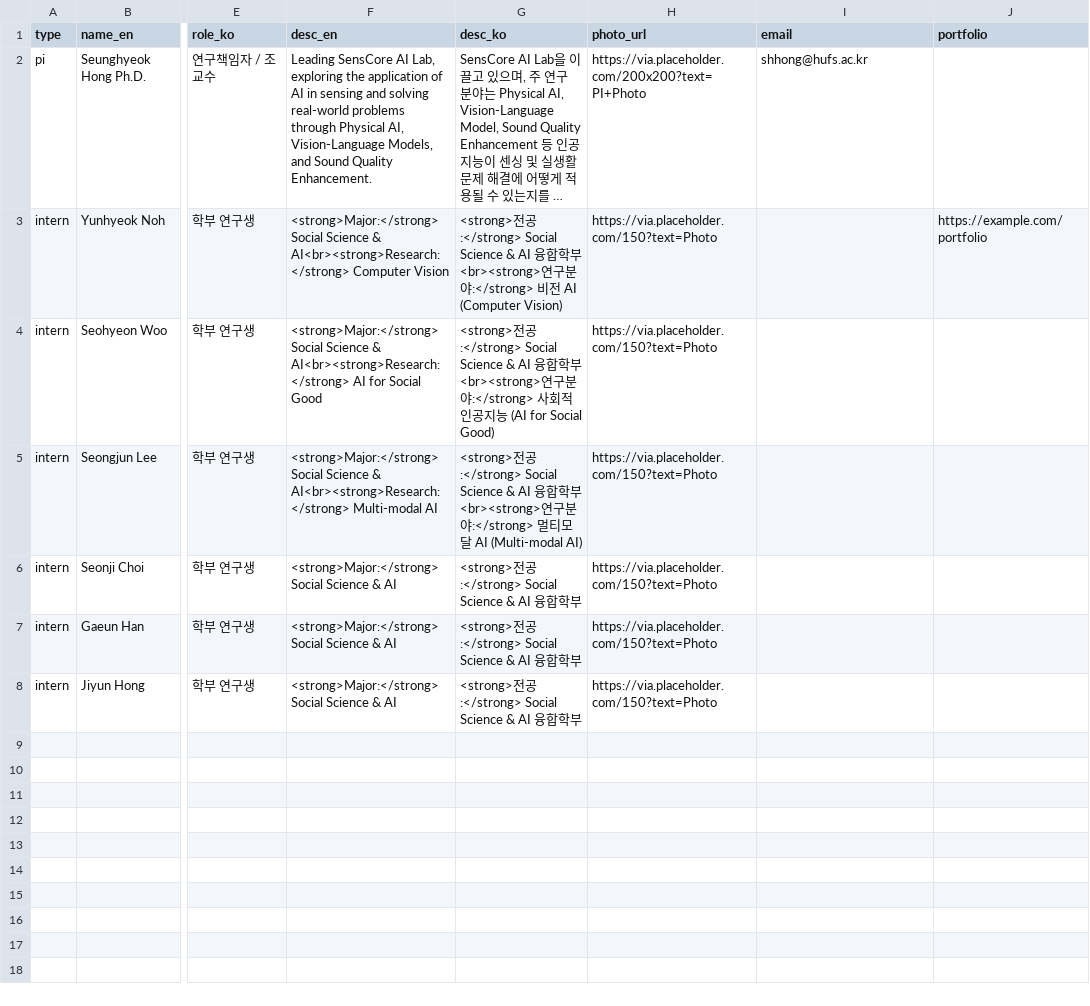
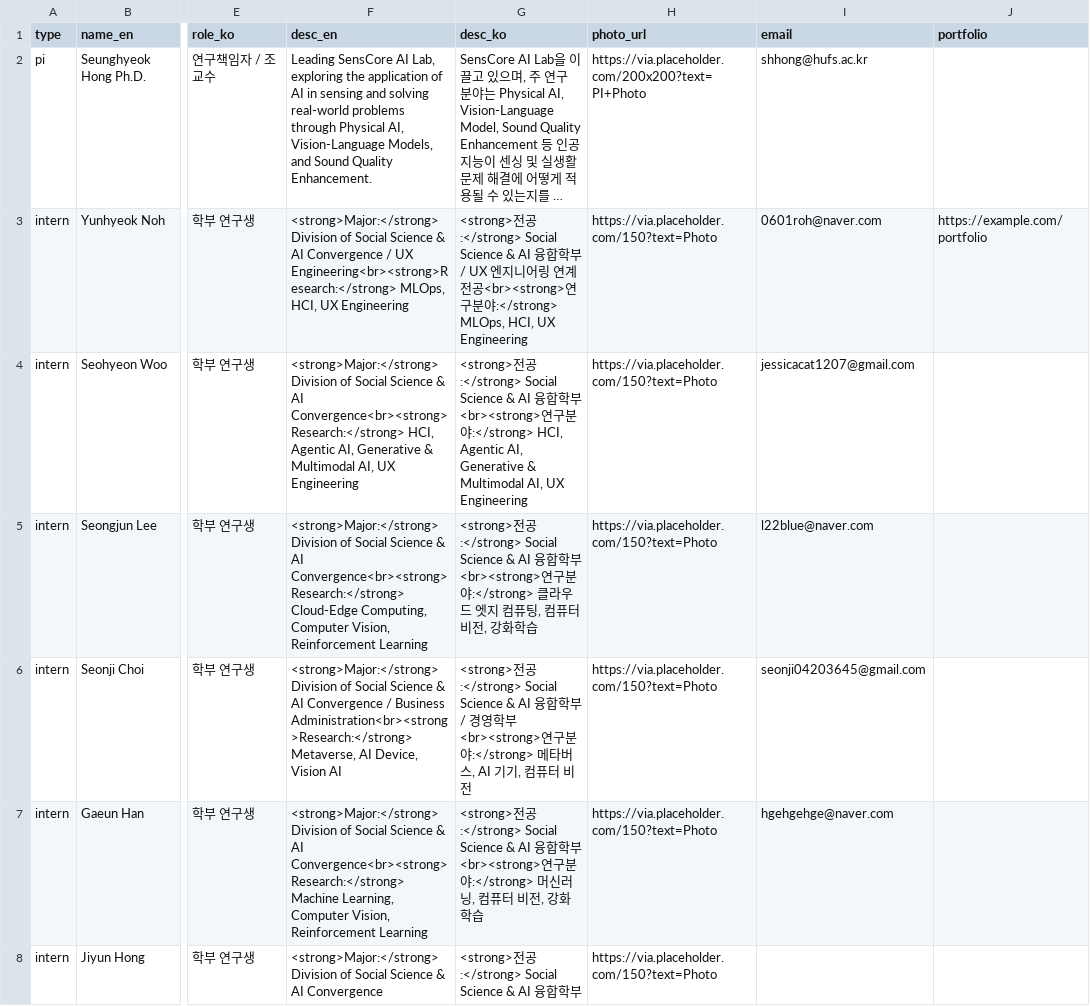
Before and after one commit to senscore/senscore.github.io, a CSV file: data/members.csv, drawn as a sheet; only a part is shown, gaps mark what is left out; long unchanged cells end in …; the diff names each change by its address in the sheet, - before the commit and + after, or states it on an @@ line.

Commit message:
Update member profiles with accurate info

```diff
--- a/data/members.csv
+++ b/data/members.csv
-F3 (desc_en): <strong>Major:</strong> Social Science & AI<br><strong>Research:</strong> Computer Vision
+F3 (desc_en): <strong>Major:</strong> Division of Social Science & AI Convergence / UX Engineering<br><strong>Research:</strong> MLOps, HCI, UX Engineering
-G3 (desc_ko): …학부<br><strong>연구분야:</strong> 비전 AI (Computer Vision)
+G3 (desc_ko): …학부 / UX 엔지니어링 연계전공<br><strong>연구분야:</strong> MLOps, HCI, UX Engineering
-I3 (email): (empty)
+I3 (email): 0601roh@naver.com
-F4 (desc_en): <strong>Major:</strong> Social Science & AI<br><strong>Research:</strong> AI for Social Good
+F4 (desc_en): <strong>Major:</strong> Division of Social Science & AI Convergence<br><strong>Research:</strong> HCI, Agentic AI, Generative & Multimodal AI, UX Engineering
-G4 (desc_ko): …야:</strong> 사회적 인공지능 (AI for Social Good)
+G4 (desc_ko): …야:</strong> HCI, Agentic AI, Generative & Multimodal AI, UX Engineering
-I4 (email): (empty)
+I4 (email): jessicacat1207@gmail.com
-F5 (desc_en): <strong>Major:</strong> Social Science & AI<br><strong>Research:</strong> Multi-modal AI
+F5 (desc_en): <strong>Major:</strong> Division of Social Science & AI Convergence<br><strong>Research:</strong> Cloud-Edge Computing, Computer Vision, Reinforcement Learning
-G5 (desc_ko): …야:</strong> 멀티모달 AI (Multi-modal AI)
+G5 (desc_ko): …야:</strong> 클라우드 엣지 컴퓨팅, 컴퓨터 비전, 강화학습
-I5 (email): (empty)
+I5 (email): l22blue@naver.com
-F6 (desc_en): <strong>Major:</strong> Social Science & AI
+F6 (desc_en): <strong>Major:</strong> Division of Social Science & AI Convergence / Business Administration<br><strong>Research:</strong> Metaverse, AI Device, Vision AI
-G6 (desc_ko): …학부
+G6 (desc_ko): …학부 / 경영학부<br><strong>연구분야:</strong> 메타버스, AI 기기, 컴퓨터 비전
-I6 (email): (empty)
+I6 (email): seonji04203645@gmail.com
-F7 (desc_en): <strong>Major:</strong> Social Science & AI
+F7 (desc_en): <strong>Major:</strong> Division of Social Science & AI Convergence<br><strong>Research:</strong> Machine Learning, Computer Vision, Reinforcement Learning
-G7 (desc_ko): …학부
+G7 (desc_ko): …학부<br><strong>연구분야:</strong> 머신러닝, 컴퓨터 비전, 강화학습
-I7 (email): (empty)
+I7 (email): hgehgehge@naver.com
-F8 (desc_en): <strong>Major:</strong> Social Science & AI
+F8 (desc_en): <strong>Major:</strong> Division of Social Science & AI Convergence
```
